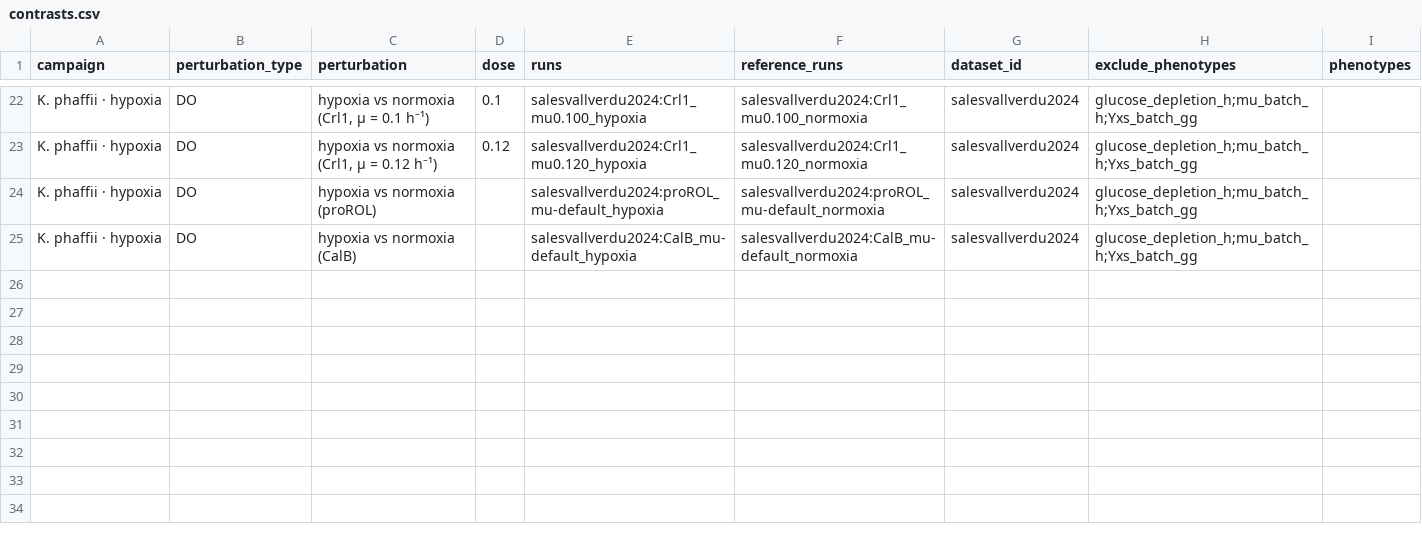
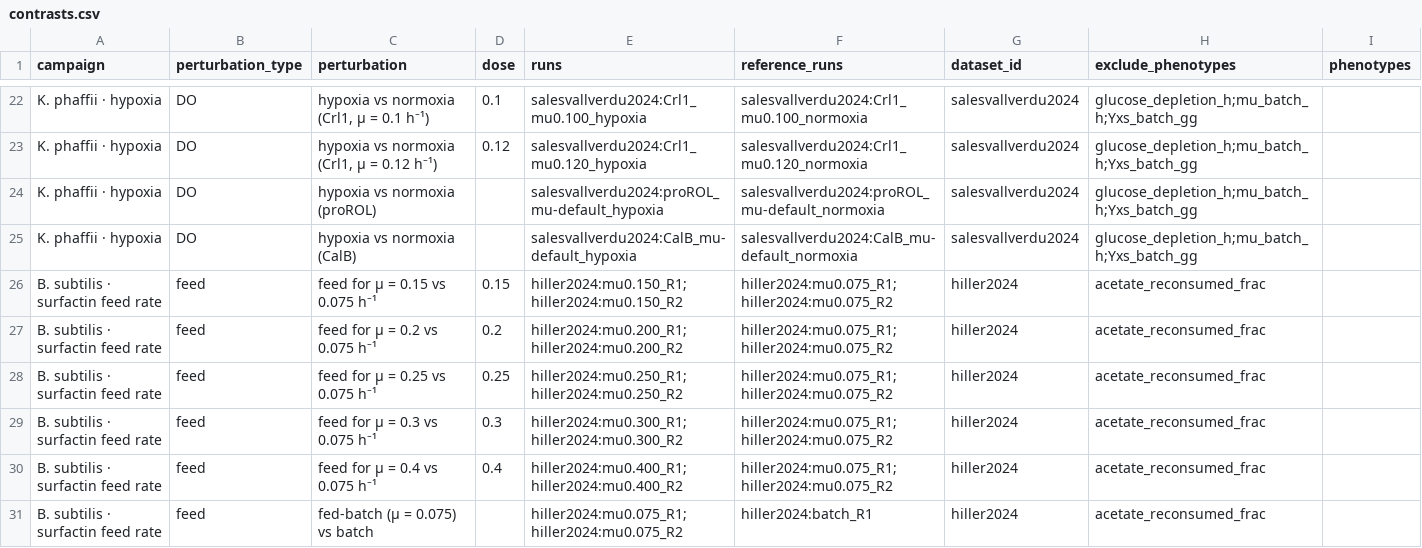
Before and after one commit to anupama29k/Bioprocess-Atlas, a CSV file: release/contrasts.csv, drawn as a sheet; only a part is shown, gaps mark what is left out; the diff names each change by its address in the sheet, - before the commit and + after, or states it on an @@ line.

```diff
--- a/release/contrasts.csv
+++ b/release/contrasts.csv
+row 26: B. subtilis · surfactin feed rate | feed | feed for µ = 0.15 vs 0.075 h⁻¹ | 0.15 | hiller2024:mu0.150_R1;hiller2024:mu0.150_R2 | hiller2024:mu0.075_R1;hiller2024:mu0.075_R2 | hiller2024 | acetate_reconsumed_frac
+row 27: B. subtilis · surfactin feed rate | feed | feed for µ = 0.2 vs 0.075 h⁻¹ | 0.2 | hiller2024:mu0.200_R1;hiller2024:mu0.200_R2 | hiller2024:mu0.075_R1;hiller2024:mu0.075_R2 | hiller2024 | acetate_reconsumed_frac
+row 28: B. subtilis · surfactin feed rate | feed | feed for µ = 0.25 vs 0.075 h⁻¹ | 0.25 | hiller2024:mu0.250_R1;hiller2024:mu0.250_R2 | hiller2024:mu0.075_R1;hiller2024:mu0.075_R2 | hiller2024 | acetate_reconsumed_frac
+row 29: B. subtilis · surfactin feed rate | feed | feed for µ = 0.3 vs 0.075 h⁻¹ | 0.3 | hiller2024:mu0.300_R1;hiller2024:mu0.300_R2 | hiller2024:mu0.075_R1;hiller2024:mu0.075_R2 | hiller2024 | acetate_reconsumed_frac
+row 30: B. subtilis · surfactin feed rate | feed | feed for µ = 0.4 vs 0.075 h⁻¹ | 0.4 | hiller2024:mu0.400_R1;hiller2024:mu0.400_R2 | hiller2024:mu0.075_R1;hiller2024:mu0.075_R2 | hiller2024 | acetate_reconsumed_frac
+row 31: B. subtilis · surfactin feed rate | feed | fed-batch (µ = 0.075) vs batch |  | hiller2024:mu0.075_R1;hiller2024:mu0.075_R2 | hiller2024:batch_R1 | hiller2024 | acetate_reconsumed_frac
```
Also changed, not shown: release/datasets.csv, release/phenotypes.csv, 16 other files.
